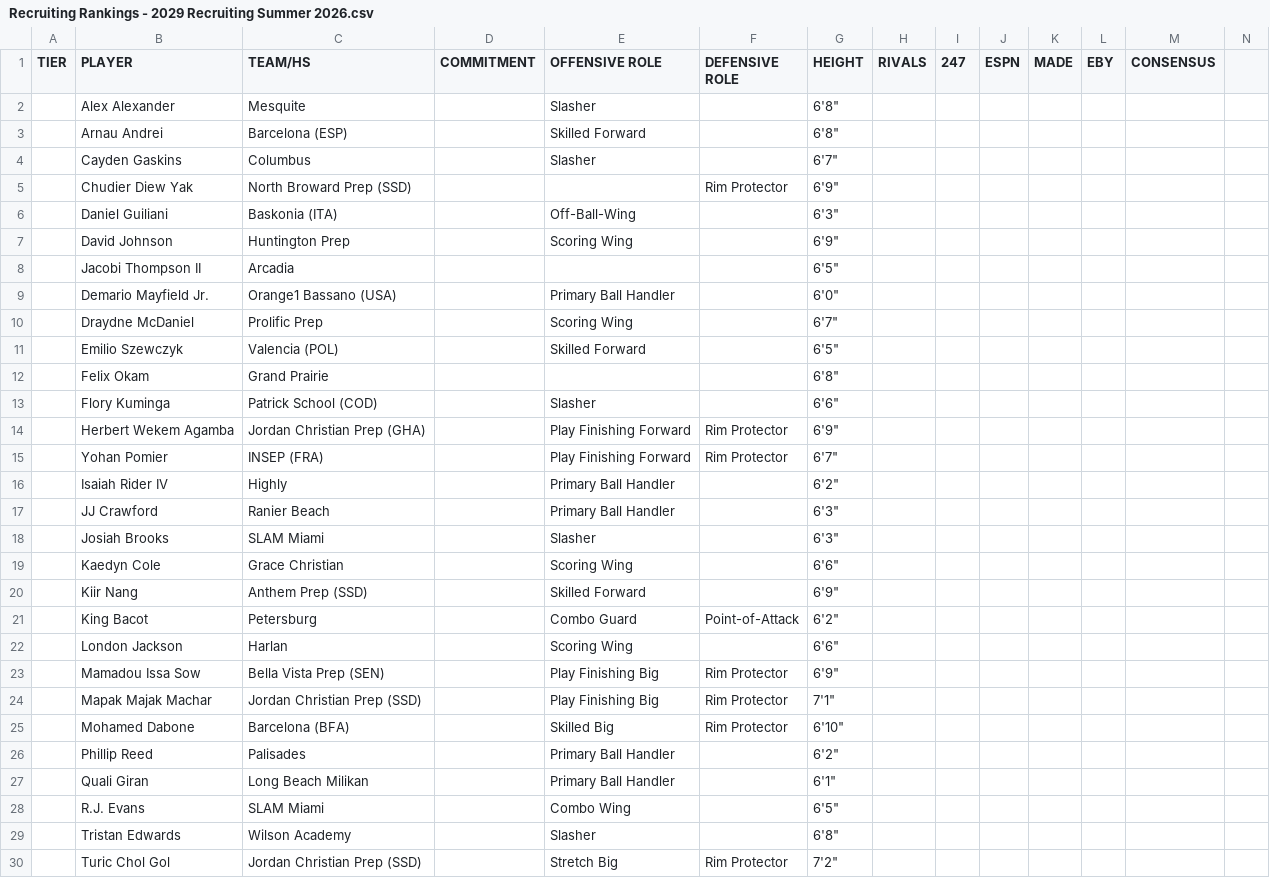
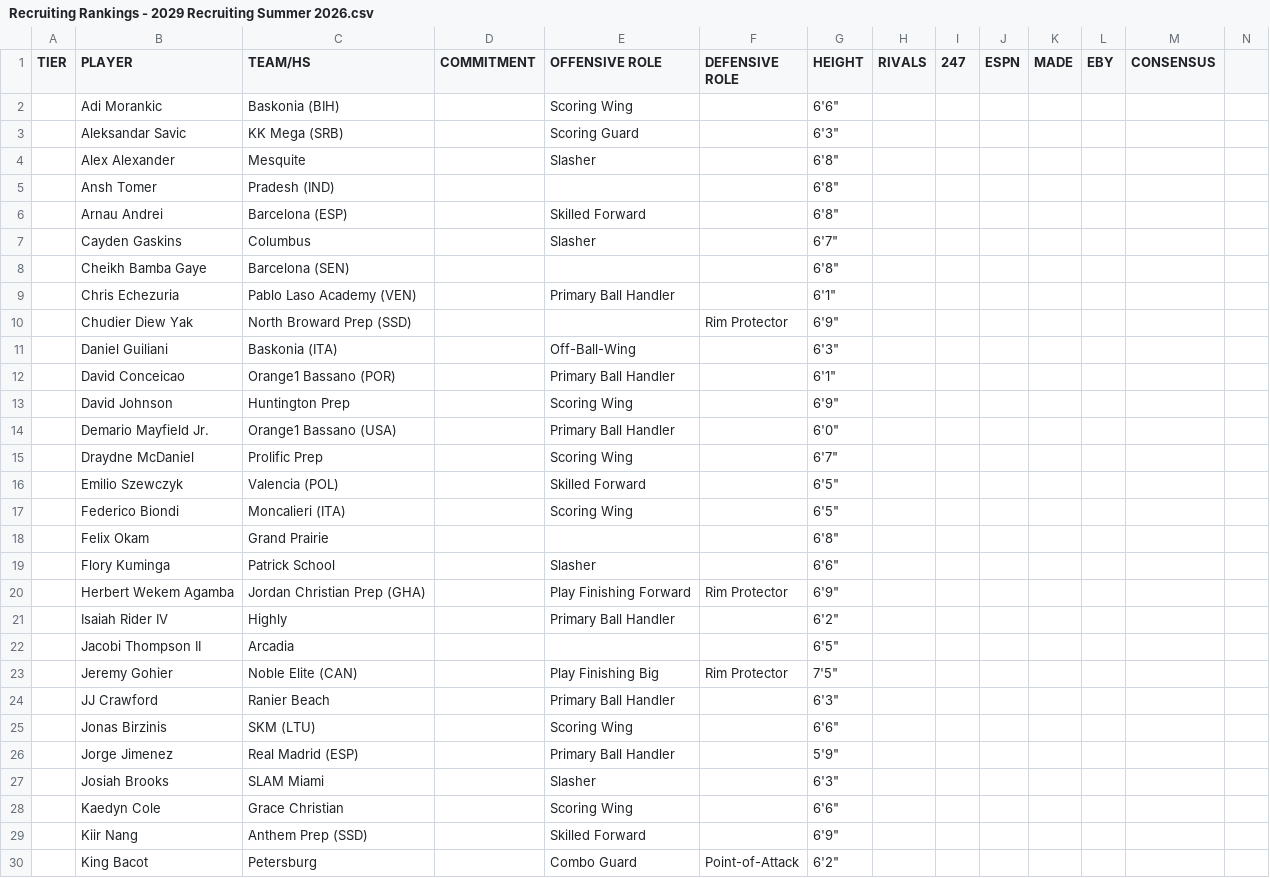
Before and after one commit to logeby2/logeby2.github.io, a CSV file: Recruiting-Rankings/Recruiting Rankings - 2029 Recruiting Summer 2026.csv, drawn as a sheet; only a part is shown; the shorter side is filled out with more unchanged rows; addresses are those after the commit; rows hold the shown columns only; the diff covers the shown part only; the diff names each change by its address in the sheet, - before the commit and + after, or states it on an @@ line.

```diff
--- a/Recruiting-Rankings/Recruiting Rankings - 2029 Recruiting Summer 2026.csv
+++ b/Recruiting-Rankings/Recruiting Rankings - 2029 Recruiting Summer 2026.csv
+row 2:  | Adi Morankic | Baskonia (BIH) |  | Scoring Wing |  | 6'6"
+row 3:  | Aleksandar Savic | KK Mega (SRB) |  | Scoring Guard |  | 6'3"
+row 5:  | Ansh Tomer | Pradesh (IND) |  |  |  | 6'8"
+row 8:  | Cheikh Bamba Gaye | Barcelona (SEN) |  |  |  | 6'8"
+row 9:  | Chris Echezuria | Pablo Laso Academy (VEN) |  | Primary Ball Handler |  | 6'1"
+row 12:  | David Conceicao | Orange1 Bassano (POR) |  | Primary Ball Handler |  | 6'1"
+row 17:  | Federico Biondi | Moncalieri (ITA) |  | Scoring Wing |  | 6'5"
-C19 (TEAM/HS): Patrick School (COD)
+C19 (TEAM/HS): Patrick School
@@ row 15 moved to row 49: Yohan Pomier @@
@@ row 8 moved to row 22: Jacobi Thompson II @@
+row 23:  | Jeremy Gohier | Noble Elite (CAN) |  | Play Finishing Big | Rim Protector | 7'5"
+row 25:  | Jonas Birzinis | SKM (LTU) |  | Scoring Wing |  | 6'6"
+row 26:  | Jorge Jimenez | Real Madrid (ESP) |  | Primary Ball Handler |  | 5'9"
```
Also changed, not shown: 7 added rows elsewhere in this file, Recruiting-Rankings/Recruiting Rankings - 2027 Recruiting Spring 2026.csv, Recruiting-Rankings/Recruiting Rankings - 2028 Recruiting Spring 2026.csv, 2 other files.
